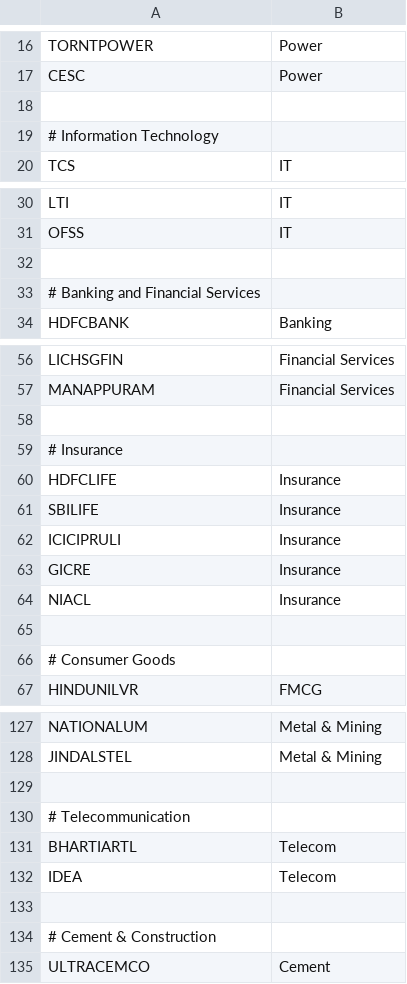
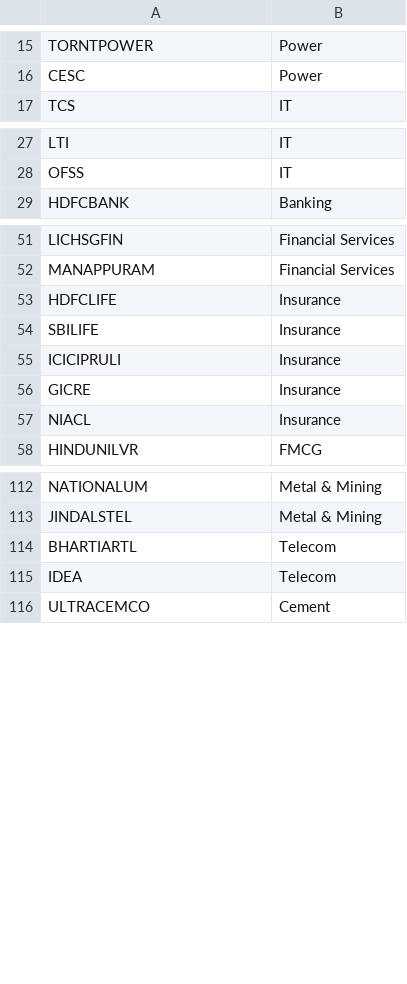
Before and after one commit to Ragmataz/MARS-XXX, a CSV file: nse500_stocks.csv, drawn as a sheet; only a part is shown, gaps mark what is left out; the diff covers the shown part only; the diff names each change by its address in the sheet, - before the commit and + after, or states it on an @@ line.

Commit message:
Update nse500_stocks.csv

```diff
--- a/nse500_stocks.csv
+++ b/nse500_stocks.csv
-row 18: (empty)
-row 19: # Information Technology
-row 32: (empty)
-row 33: # Banking and Financial Services
-row 58: (empty)
-row 59: # Insurance
-row 65: (empty)
-row 66: # Consumer Goods
-row 129: (empty)
-row 130: # Telecommunication
-row 133: (empty)
-row 134: # Cement & Construction
```
Also changed, not shown: 13 removed rows elsewhere in this file.
